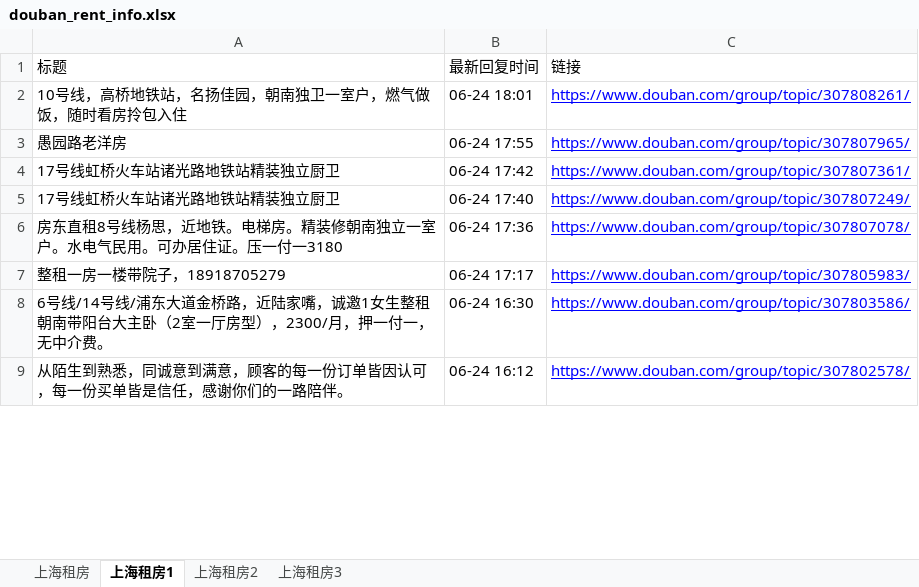
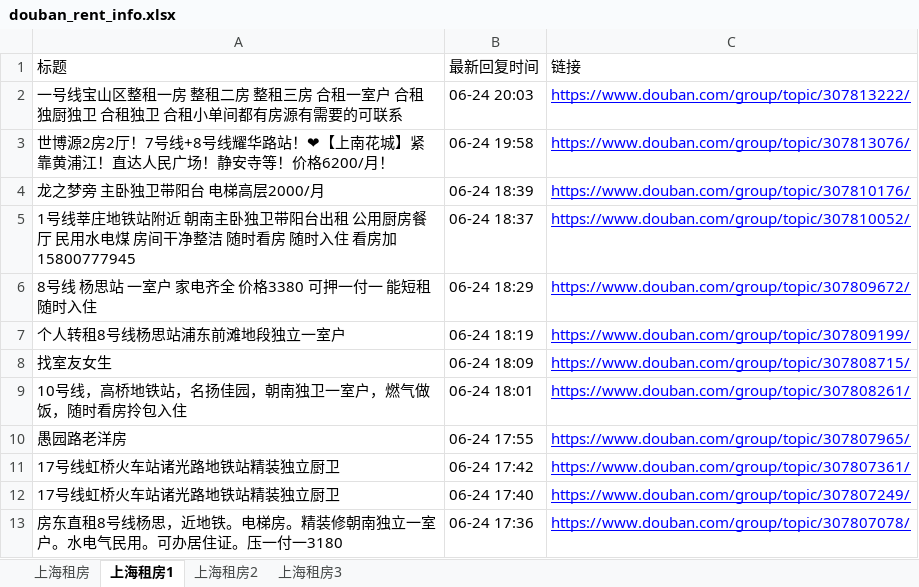
Before and after one commit to RyanShi0118/rent-info-crawler, an Excel workbook: douban_rent_info.xlsx, sheet 上海租房1, drawn as a sheet; only a part is shown; the shorter side is filled out with more unchanged rows; values as stored, in another font and other column widths than the file's, no borders; the diff names each change by its address in the sheet, - before the commit and + after, or states it on an @@ line.

```diff
--- a/douban_rent_info.xlsx (sheet 上海租房1)
+++ b/douban_rent_info.xlsx (sheet 上海租房1)
+row 2: 一号线宝山区整租一房 整租二房 整租三房 合租一室户 合租独厨独卫 合租独卫 合租小单间都有房源有需要的可联系 | 06-24 20:03 | https://www.douban.com/group/topic/307813222/
+row 3: 世博源2房2厅！7号线+8号线耀华路站！❤【上南花城】紧靠黄浦江！直达人民广场！静安寺等！价格6200/月！ | 06-24 19:58 | https://www.douban.com/group/topic/307813076/
+row 4: 龙之梦旁 主卧独卫带阳台 电梯高层2000/月 | 06-24 18:39 | https://www.douban.com/group/topic/307810176/
+row 5: 1号线莘庄地铁站附近 朝南主卧独卫带阳台出租 公用厨房餐厅 民用水电煤 房间干净整洁 随时看房 随时入住 看房加15800777945 | 06-24 18:37 | https://www.douban.com/group/topic/307810052/
+row 6: 8号线 杨思站 一室户 家电齐全 价格3380 可押一付一 能短租 随时入住 | 06-24 18:29 | https://www.douban.com/group/topic/307809672/
+row 7: 个人转租8号线杨思站浦东前滩地段独立一室户 | 06-24 18:19 | https://www.douban.com/group/topic/307809199/
+row 8: 找室友女生 | 06-24 18:09 | https://www.douban.com/group/topic/307808715/
```
Also changed, not shown: sheet 上海租房, sheet 上海租房2, sheet 上海租房3, filtered_rent_info.xlsx, 1 other file.
